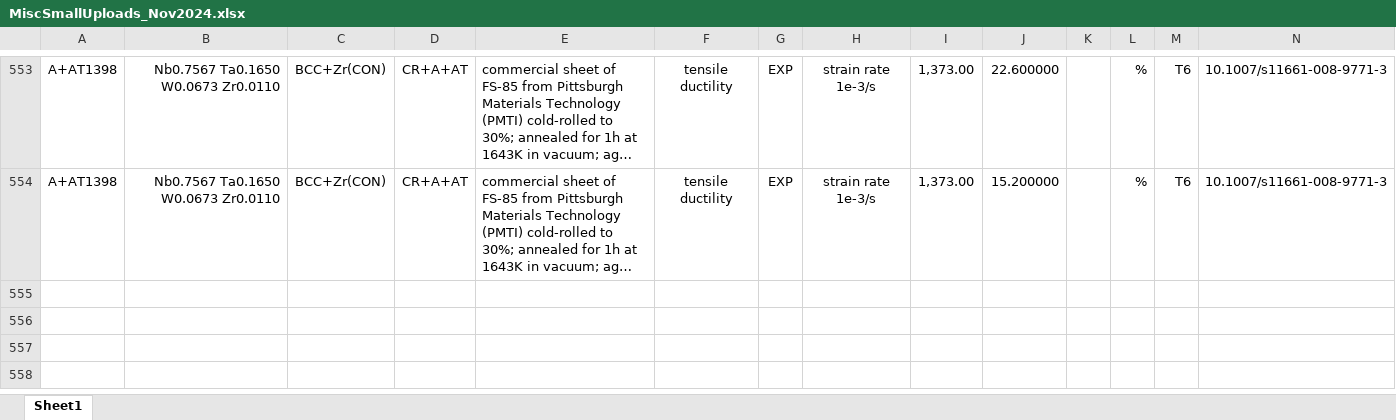
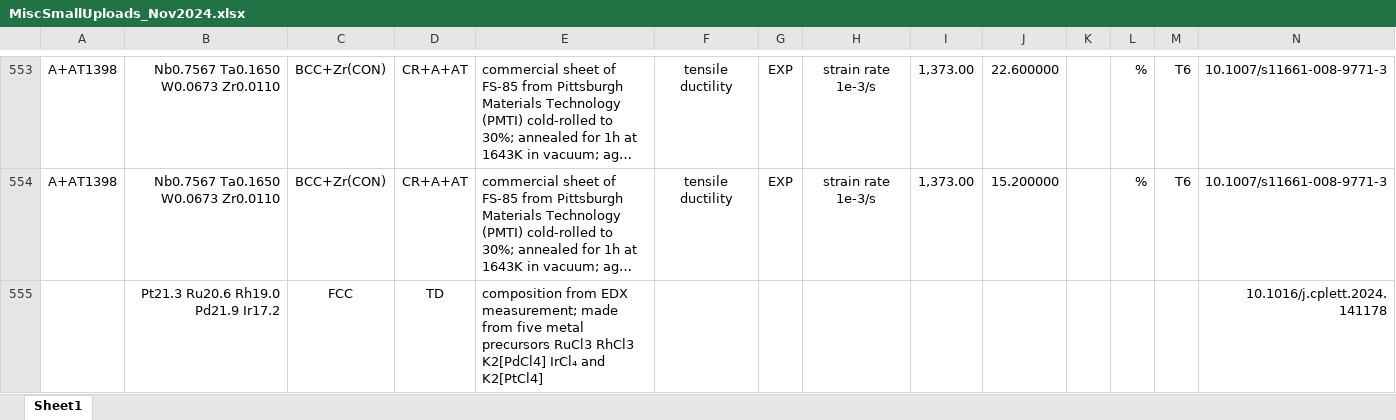
Before and after one commit to amkrajewski/ULTERA-contribute-amkrajewski, an Excel workbook: MiscSmallUploads_Nov2024.xlsx, sheet Sheet1, drawn as a sheet; only a part is shown, gaps mark what is left out; long unchanged cells end in …; values as stored, in another font and other column widths than the file's, no borders; rows hold the shown columns only; the diff names each change by its address in the sheet, - before the commit and + after, or states it on an @@ line.

Commit message:
- extracted structural data from `10.1016/j.cplett.2024.141178`

```diff
--- a/MiscSmallUploads_Nov2024.xlsx (sheet Sheet1)
+++ b/MiscSmallUploads_Nov2024.xlsx (sheet Sheet1)
+row 555:  | Pt21.3 Ru20.6 Rh19.0 Pd21.9 Ir17.2 | FCC | TD | composition from EDX measurement; made from five metal precursors RuCl3 RhCl3 K2[PdCl4] IrCl₄ and K2[PtCl4] |  |  |  |  |  |  |  |  | 10.1016/j.cplett.2024.141178
```
